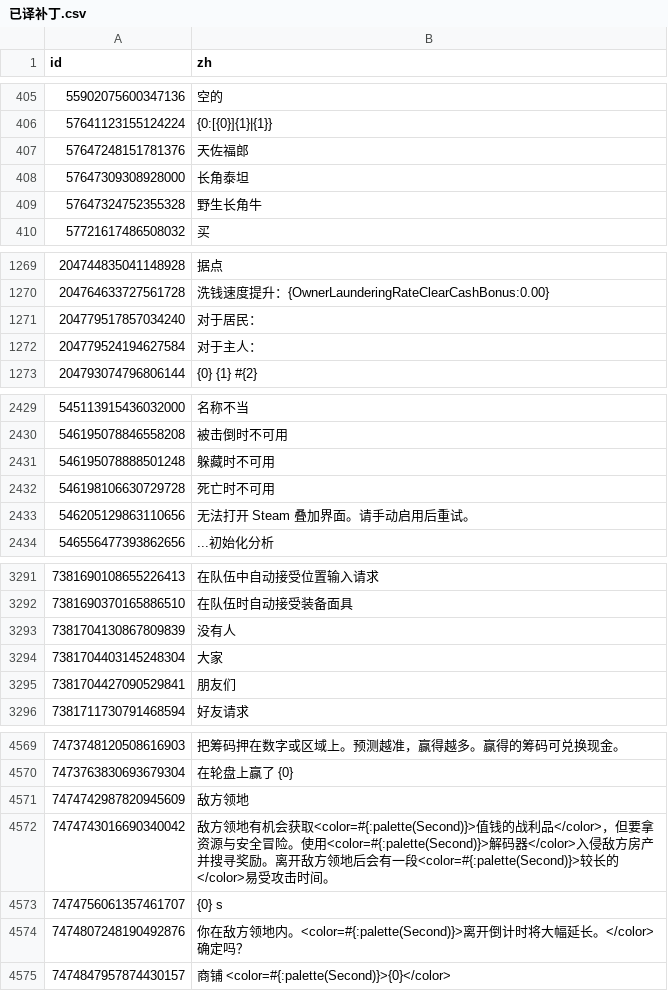
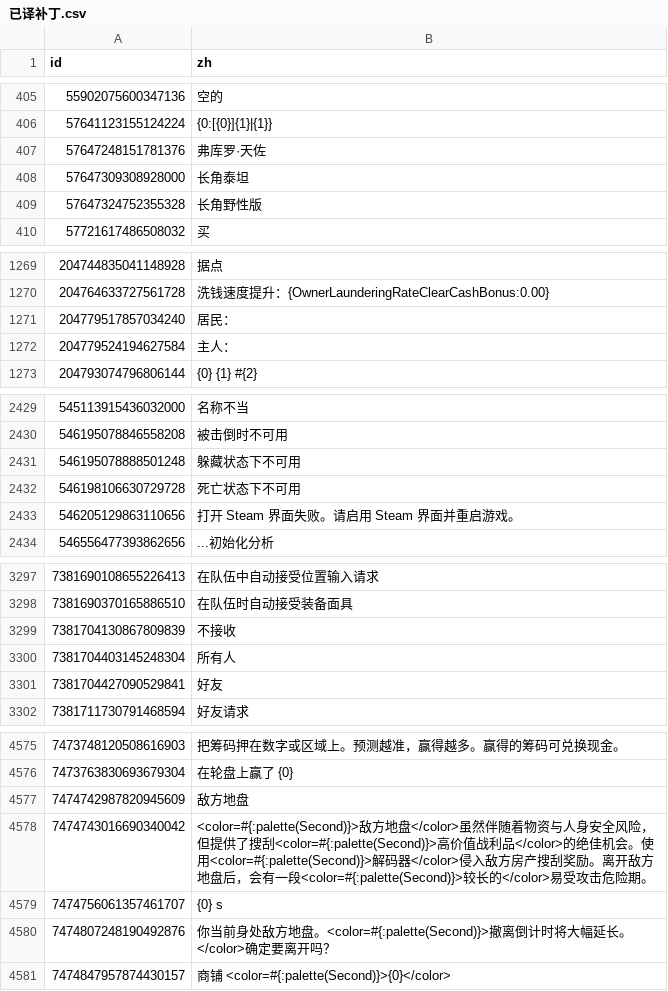
Before and after one commit to duoluoyuji/RobRun-CN, a CSV file: tools/已译补丁.csv, drawn as a sheet; only a part is shown, gaps mark what is left out; the diff covers the shown part only.

```diff
--- a/tools/已译补丁.csv
+++ b/tools/已译补丁.csv
@@ -407,5 +407,5 @@
 57641123155124224,{0:[{0}]{1}|{1}}
-57647248151781376,天佐福郎
+57647248151781376,弗库罗·天佐
 57647309308928000,长角泰坦
-57647324752355328,野生长角牛
+57647324752355328,长角野性版
 57721617486508032,买
@@ -1273,4 +1273,4 @@
 204764633727561728,洗钱速度提升：{OwnerLaunderingRateClearCashBonus:0.00}
-204779517857034240,对于居民：
-204779524194627584,对于主人：
+204779517857034240,居民：
+204779524194627584,主人：
 204793074796806144,{0} {1} #{2}
@@ -2433,5 +2433,5 @@
 546195078846558208,被击倒时不可用
-546195078888501248,躲藏时不可用
-546198106630729728,死亡时不可用
-546205129863110656,无法打开 Steam 叠加界面。请手动启用后重试。
+546195078888501248,躲藏状态下不可用
+546198106630729728,死亡状态下不可用
+546205129863110656,打开 Steam 界面失败。请启用 Steam 界面并重启游戏。
 546556477393862656,...初始化分析
@@ -3306,5 +3312,5 @@
 7381690370165886510,在队伍时自动接受装备面具
-7381704130867809839,没有人
-7381704403145248304,大家
-7381704427090529841,朋友们
+7381704130867809839,不接收
+7381704403145248304,所有人
+7381704427090529841,好友
 7381711730791468594,好友请求
@@ -4585,6 +4591,6 @@
 7473763830693679304,在轮盘上赢了 {0}
-7474742987820945609,敌方领地
-7474743016690340042,敌方领地有机会获取<color=#{:palette(Second)}>值钱的战利品</color>，但要拿资源与安全冒险。使用<color=#{:palette(Second)}>解码器</color>入侵敌方房产并搜寻奖励。离开敌方领地后会有一段<color=#{:palette(Second)}>较长的</color>易受攻击时间。
+7474742987820945609,敌方地盘
+7474743016690340042,<color=#{:palette(Second)}>敌方地盘</color>虽然伴随着物资与人身安全风险，但提供了搜刮<color=#{:palette(Second)}>高价值战利品</color>的绝佳机会。使用<color=#{:palette(Second)}>解码器</color>侵入敌方房产搜刮奖励。离开敌方地盘后，会有一段<color=#{:palette(Second)}>较长的</color>易受攻击危险期。
 7474756061357461707,{0} s
-7474807248190492876,你在敌方领地内。<color=#{:palette(Second)}>离开倒计时将大幅延长。</color>确定吗？
+7474807248190492876,你当前身处敌方地盘。<color=#{:palette(Second)}>撤离倒计时将大幅延长。</color>确定要离开吗？
 7474847957874430157,商铺 <color=#{:palette(Second)}>{0}</color>
```
Also changed, not shown: 6 added rows and 46 edited cells elsewhere in this file, tools/已译补丁_繁體.csv, 8 other files.
